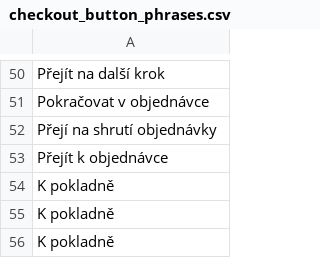
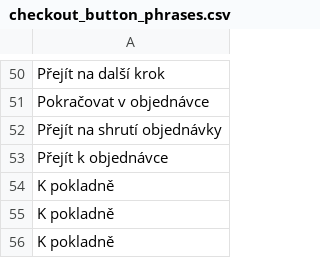
Before and after one commit to Lznah/DarkPatterns, a CSV file: src/crawler/extract_textual_segments/checkout_button_phrases.csv, drawn as a sheet; only a part is shown, gaps mark what is left out.

Commit message:
Data collection and bibliography

```diff
--- a/src/crawler/extract_textual_segments/checkout_button_phrases.csv
+++ b/src/crawler/extract_textual_segments/checkout_button_phrases.csv
@@ -51,3 +51,3 @@ Přejít na další krok
 Pokračovat v objednávce
-Přejí na shrutí objednávky
+Přejít na shrutí objednávky
 Přejít k objednávce
```
Also changed, not shown: 17 other files.
